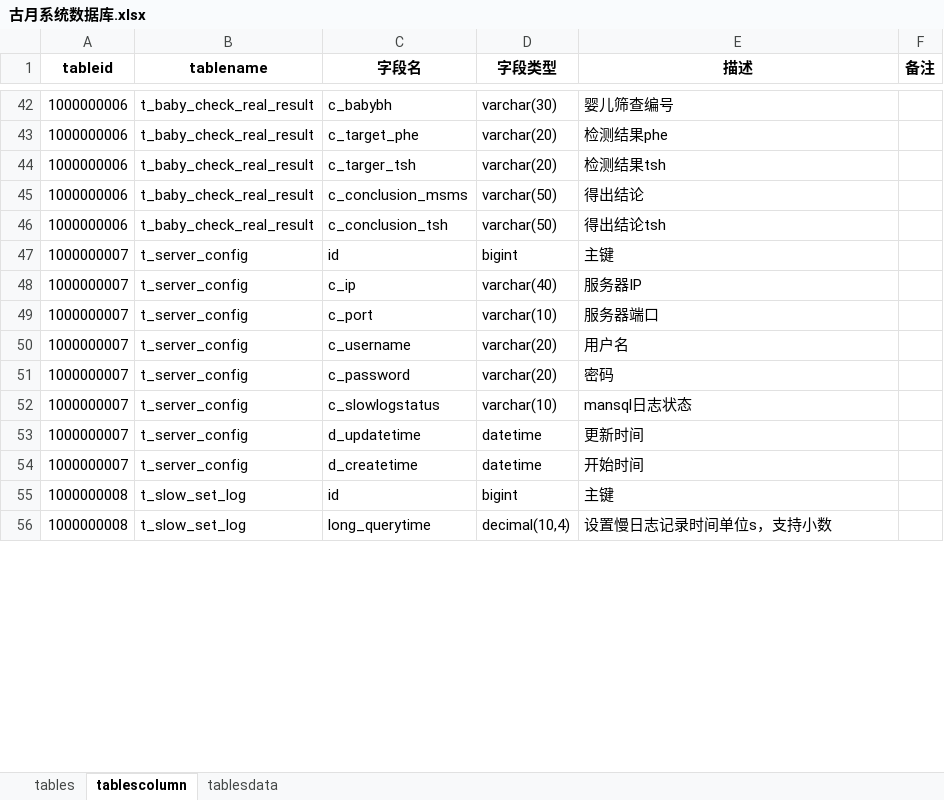
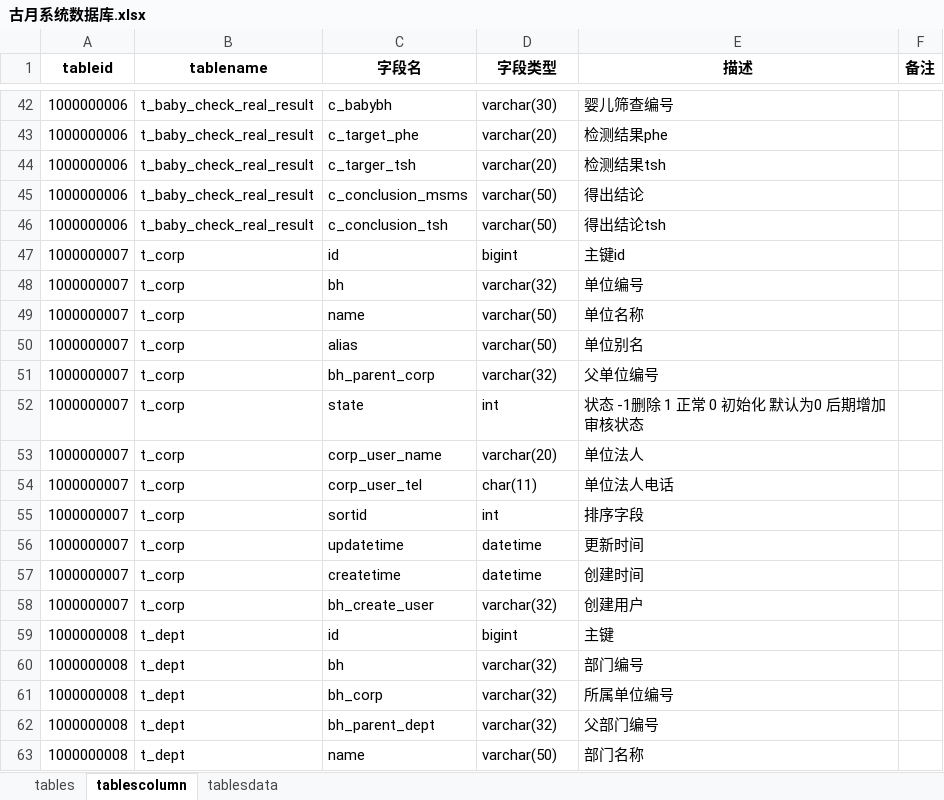
Before and after one commit to guyue2015/guyueProject, an Excel workbook: 项目数据库设计/古月系统数据库.xlsx, sheet tablescolumn, drawn as a sheet; only a part is shown, gaps mark what is left out; values as stored, in another font and other column widths than the file's, no borders; removed rows and columns are numbered as before the commit, all else as after; the diff covers the shown part only; the diff names each change by its address in the sheet, - before the commit and + after, or states it on an @@ line.

```diff
--- a/项目数据库设计/古月系统数据库.xlsx (sheet tablescolumn)
+++ b/项目数据库设计/古月系统数据库.xlsx (sheet tablescolumn)
-B47 (tablename): t_server_config
+B47 (tablename): t_corp
-E47 (描述): 主键
+E47 (描述): 主键id
+row 48: 1000000007 | t_corp | bh | varchar(32) | 单位编号
+row 49: 1000000007 | t_corp | name | varchar(50) | 单位名称
-B50:B51 (tablename): t_server_config
+B50:B51 (tablename): t_corp
-C50 (字段名): c_ip
+C50 (字段名): alias
-D50 (字段类型): varchar(40)
+D50 (字段类型): varchar(50)
-E50 (描述): 服务器IP
+E50 (描述): 单位别名
-C51 (字段名): c_port
+C51 (字段名): bh_parent_corp
-D51 (字段类型): varchar(10)
+D51 (字段类型): varchar(32)
-E51 (描述): 服务器端口
+E51 (描述): 父单位编号
+row 52: 1000000007 | t_corp | state | int | 状态 -1删除 1 正常 0 初始化 默认为0 后期增加审核状态
-B53 (tablename): t_server_config
+B53 (tablename): t_corp
-C53 (字段名): c_username
+C53 (字段名): corp_user_name
-E53 (描述): 用户名
+E53 (描述): 单位法人
-row 51: 1000000007 | t_server_config | c_password | varchar(20) | 密码
-B54 (tablename): t_server_config
+B54 (tablename): t_corp
-C54 (字段名): c_slowlogstatus
+C54 (字段名): corp_user_tel
-D54 (字段类型): varchar(10)
+D54 (字段类型): char(11)
-E54 (描述): mansql日志状态
+E54 (描述): 单位法人电话
+row 55: 1000000007 | t_corp | sortid | int | 排序字段
-B56:B57 (tablename): t_server_config
+B56:B57 (tablename): t_corp
-C56 (字段名): d_updatetime
+C56 (字段名): updatetime
-C57 (字段名): d_createtime
+C57 (字段名): createtime
-E57 (描述): 开始时间
+E57 (描述): 创建时间
+row 58: 1000000007 | t_corp | bh_create_user | varchar(32) | 创建用户
-B59 (tablename): t_slow_set_log
+B59 (tablename): t_dept
-row 56: 1000000008 | t_slow_set_log | long_querytime | decimal(10,4) | 设置慢日志记录时间单位s，支持小数
+row 60: 1000000008 | t_dept | bh | varchar(32) | 部门编号
+row 61: 1000000008 | t_dept | bh_corp | varchar(32) | 所属单位编号
+row 62: 1000000008 | t_dept | bh_parent_dept | varchar(32) | 父部门编号
+row 63: 1000000008 | t_dept | name | varchar(50) | 部门名称
```
Also changed, not shown: 64 added rows, 1 removed row and 10 edited cells elsewhere in this sheet, sheet tables, 5 other files.
